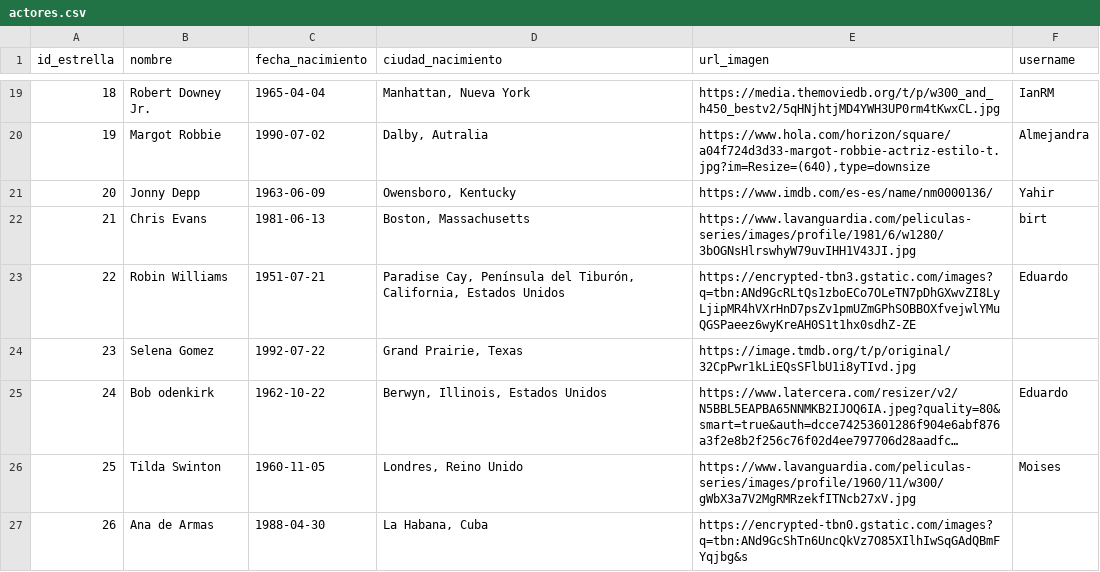
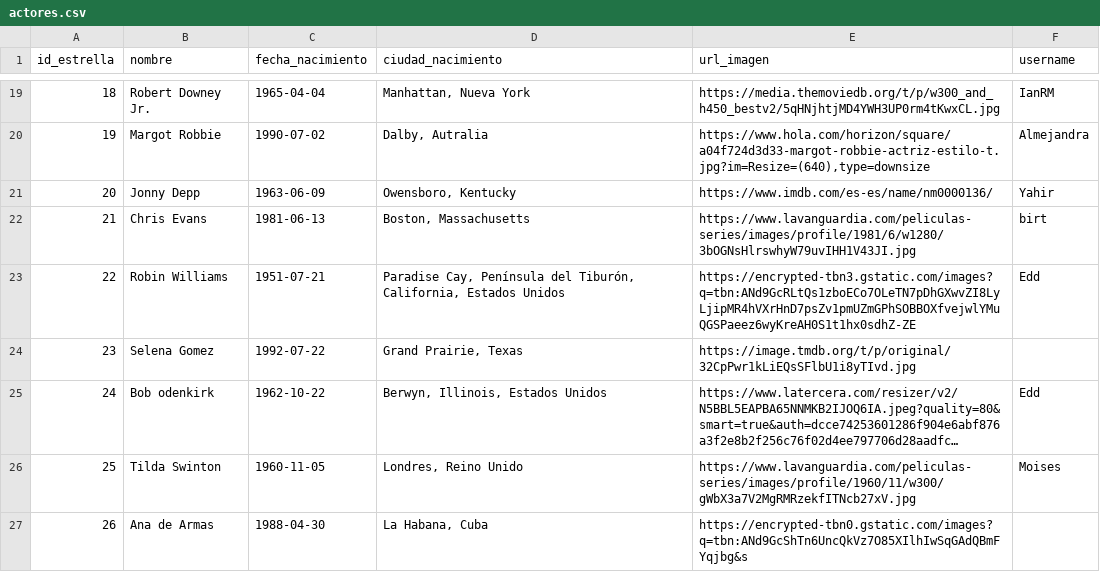
Before and after one commit to jesusyancarlo/curso_python, a CSV file: movieDB/datos/actores.csv, drawn as a sheet; only a part is shown, gaps mark what is left out; long unchanged cells end in …; the diff covers the shown part only; the diff names each change by its address in the sheet, - before the commit and + after, or states it on an @@ line.

Commit message:
movieDB: Login y agregarActor en SistemaCine ya funcionan

```diff
--- a/movieDB/datos/actores.csv
+++ b/movieDB/datos/actores.csv
-F23 (username): Eduardo
+F23 (username): Edd
-F25 (username): Eduardo
+F25 (username): Edd
```
Also changed, not shown: 9 added rows and 6 edited cells elsewhere in this file, 2 other files.
